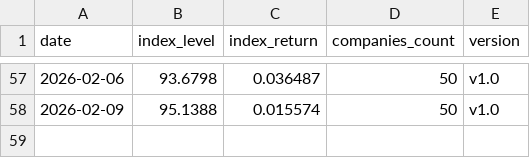
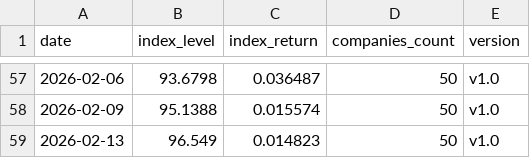
Before and after one commit to cleartake/web, a CSV file: data/vci_aggregate.csv, drawn as a sheet; only a part is shown, gaps mark what is left out; the diff names each change by its address in the sheet, - before the commit and + after, or states it on an @@ line.

```diff
--- a/data/vci_aggregate.csv
+++ b/data/vci_aggregate.csv
+row 59: 2026-02-13 | 96.549 | 0.014823 | 50 | v1.0
```
Also changed, not shown: data/ai_concentration_index.csv, data/bubble_index.csv, 7 other files.
